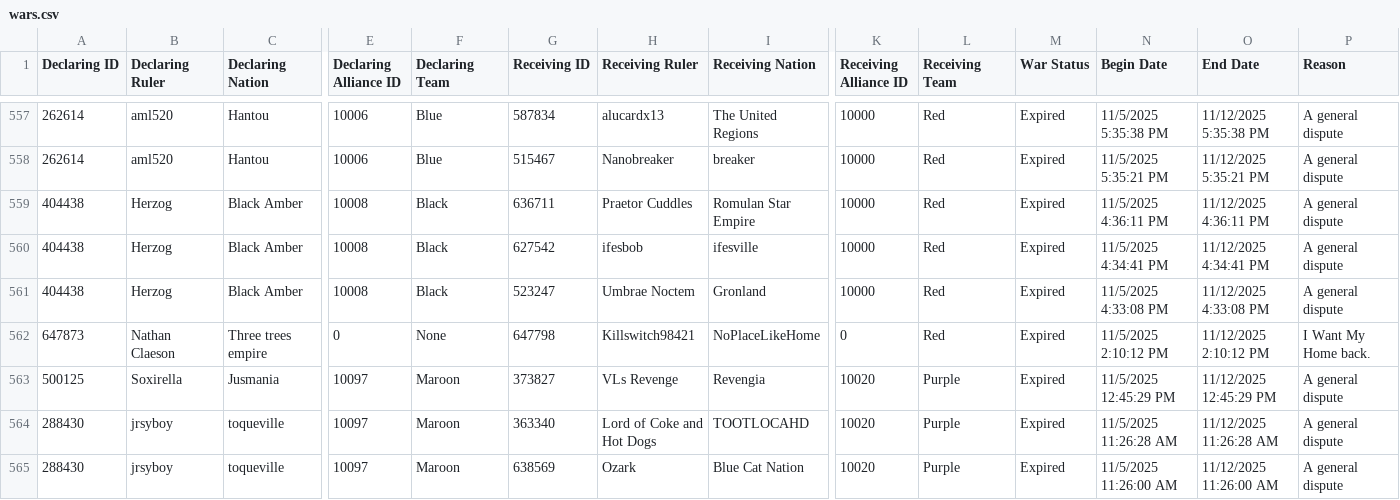
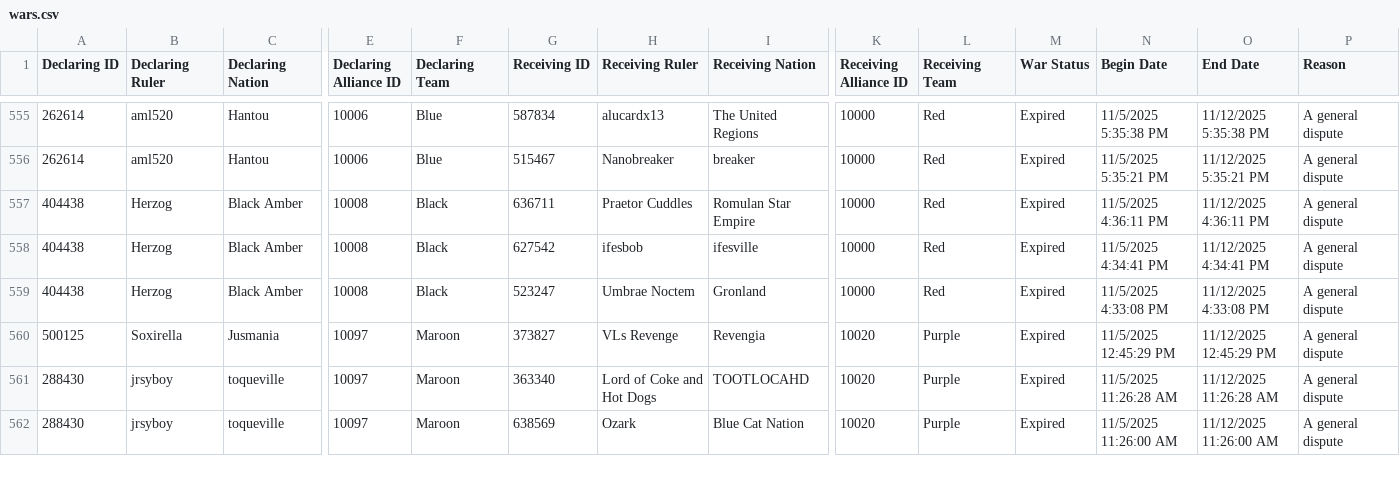
Before and after one commit to AldenPeterson/cybernations, a CSV file: backend/src/data/wars.csv, drawn as a sheet; only a part is shown, gaps mark what is left out; removed rows and columns are numbered as before the commit, all else as after; rows hold the shown columns only; the diff covers the shown part only; the diff names each change by its address in the sheet, - before the commit and + after, or states it on an @@ line.

```diff
--- a/backend/src/data/wars.csv
+++ b/backend/src/data/wars.csv
-row 562: 647873 | Nathan Claeson | Three trees empire | 0 | None | 647798 | Killswitch98421 | NoPlaceLikeHome | 0 | Red | Expired | 11/5/2025 2:10:12 PM | 11/12/2025 2:10:12 PM | I Want My Home back.
```
Also changed, not shown: 1 added row, 7 removed rows and 21 edited cells elsewhere in this file, backend/src/data/aid_offers.csv, backend/src/data/nations.csv, 6 other files.
